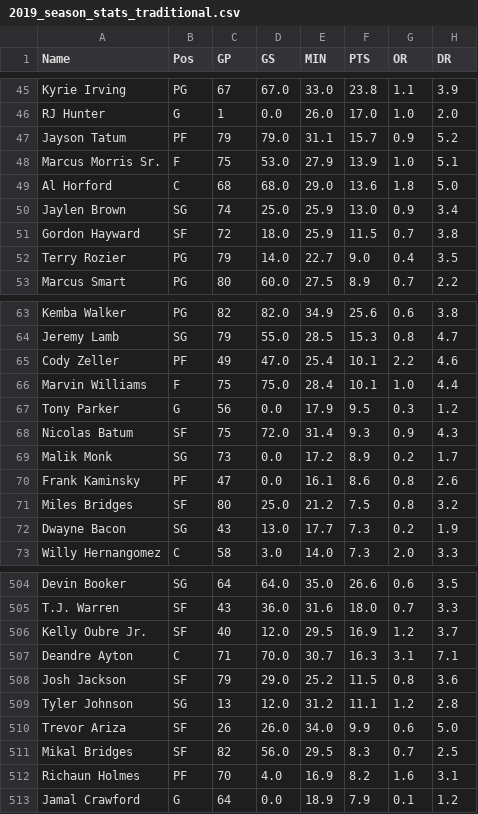
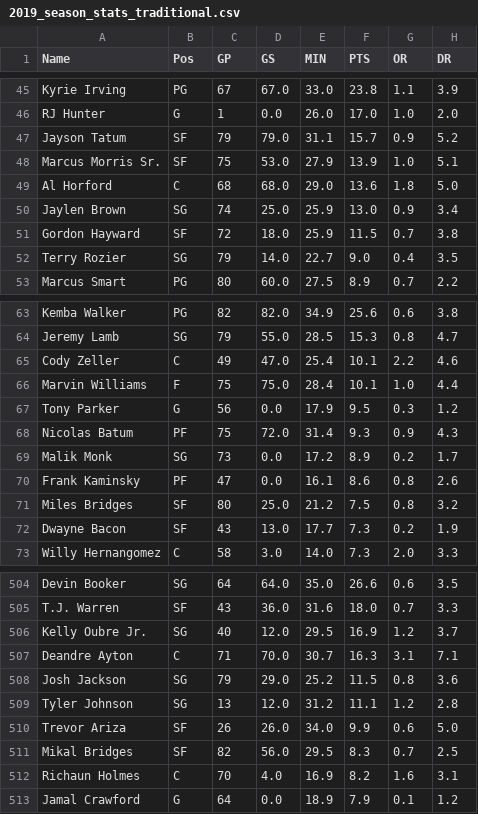
Before and after one commit to shenchaojerry/nba_analysis, a CSV file: data/2019_season_stats_traditional.csv, drawn as a sheet; only a part is shown, gaps mark what is left out; the diff covers the shown part only; the diff names each change by its address in the sheet, - before the commit and + after, or states it on an @@ line.

```diff
--- a/data/2019_season_stats_traditional.csv
+++ b/data/2019_season_stats_traditional.csv
-B47 (Pos): PF
+B47 (Pos): SF
-B48 (Pos): F
+B48 (Pos): SF
-B52 (Pos): PG
+B52 (Pos): SG
-B65 (Pos): PF
+B65 (Pos): C
-B68 (Pos): SF
+B68 (Pos): PF
-B72 (Pos): SG
+B72 (Pos): SF
-B506 (Pos): SF
+B506 (Pos): SG
-B508 (Pos): SF
+B508 (Pos): SG
-B512 (Pos): PF
+B512 (Pos): C
```
Also changed, not shown: 43 edited cells elsewhere in this file, data/2013_season_stats_traditional.csv, data/2016_season_stats_traditional.csv, 8 other files.
